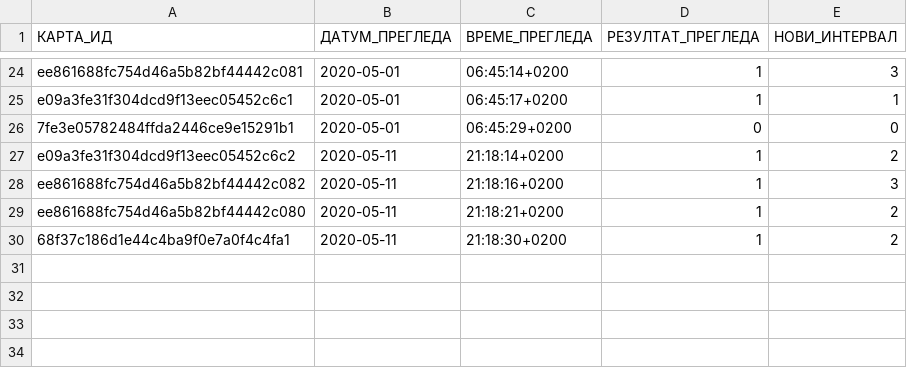
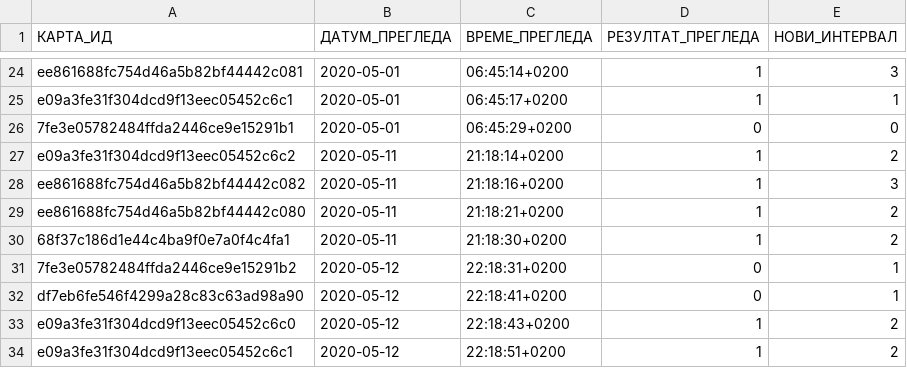
Before and after one commit to cohadar/naki, a TSV file: каталог/de_Deklination/запис.tsv, drawn as a sheet; only a part is shown, gaps mark what is left out; the diff names each change by its address in the sheet, - before the commit and + after, or states it on an @@ line.

```diff
--- a/каталог/de_Deklination/запис.tsv
+++ b/каталог/de_Deklination/запис.tsv
+row 31: 7fe3e05782484ffda2446ce9e15291b2 | 2020-05-12 | 22:18:31+0200 | 0 | 1
+row 32: df7eb6fe546f4299a28c83c63ad98a90 | 2020-05-12 | 22:18:41+0200 | 0 | 1
+row 33: e09a3fe31f304dcd9f13eec05452c6c0 | 2020-05-12 | 22:18:43+0200 | 1 | 2
+row 34: e09a3fe31f304dcd9f13eec05452c6c1 | 2020-05-12 | 22:18:51+0200 | 1 | 2
```
Also changed, not shown: каталог/de_Basic/запис.tsv, каталог/de_Einweg/запис.tsv, 13 other files.
